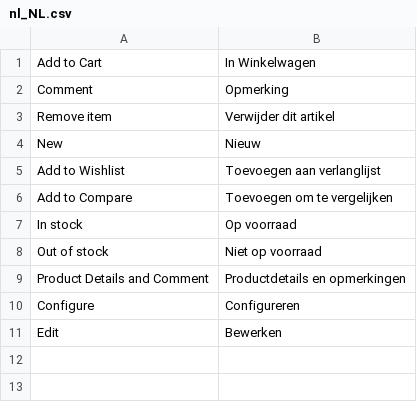
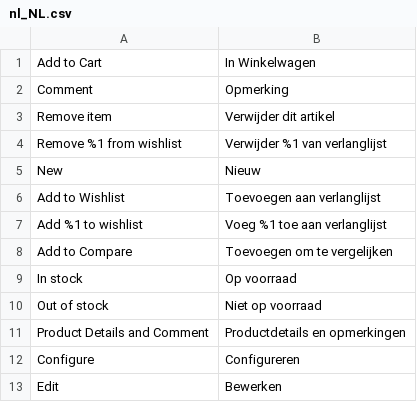
Before and after one commit to magesuite/product-tile, a CSV file: i18n/nl_NL.csv, drawn as a sheet; the diff names each change by its address in the sheet, - before the commit and + after, or states it on an @@ line.

```diff
--- a/i18n/nl_NL.csv
+++ b/i18n/nl_NL.csv
+row 4: Remove %1 from wishlist | Verwijder %1 van verlanglijst
+row 7: Add %1 to wishlist | Voeg %1 toe aan verlanglijst
```
Also changed, not shown: i18n/de_DE.csv, i18n/fr_FR.csv, 4 other files.
